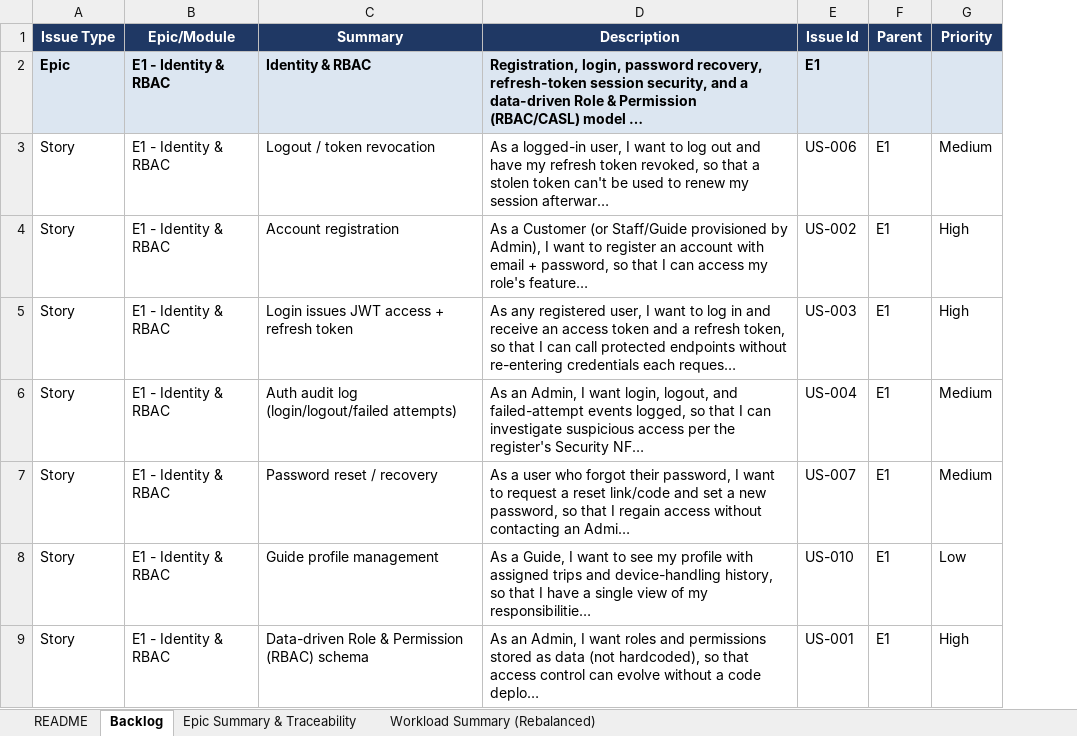
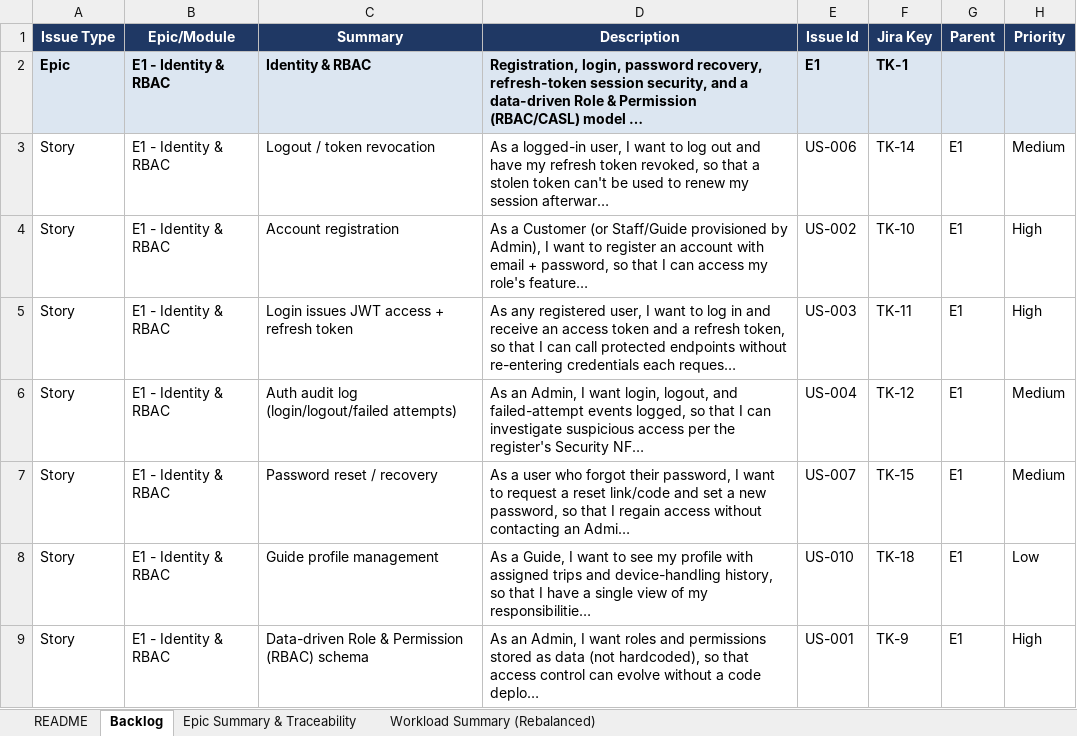
Before and after one commit to TrekLink-Team/treklink-docs, an Excel workbook: _docs/00-project-context/User_Story_Agile_TrekLink.xlsx, sheet Backlog, drawn as a sheet; only a part is shown; long unchanged cells end in …; values as stored, in another font and other column widths than the file's, no borders; the diff covers the shown part only; the diff names each change by its address in the sheet, - before the commit and + after, or states it on an @@ line.

```diff
--- a/_docs/00-project-context/User_Story_Agile_TrekLink.xlsx (sheet Backlog)
+++ b/_docs/00-project-context/User_Story_Agile_TrekLink.xlsx (sheet Backlog)
+column F (Jira Key), rows 2-9: TK-1 | TK-14 | TK-10 | TK-11 | TK-12 | TK-15 | TK-18 | TK-9
```
Also changed, not shown: 1 added row and 3 edited cells elsewhere in this sheet, sheet Workload Summary (Rebalanced), sheet Epic Summary & Traceability, 56 other files.
